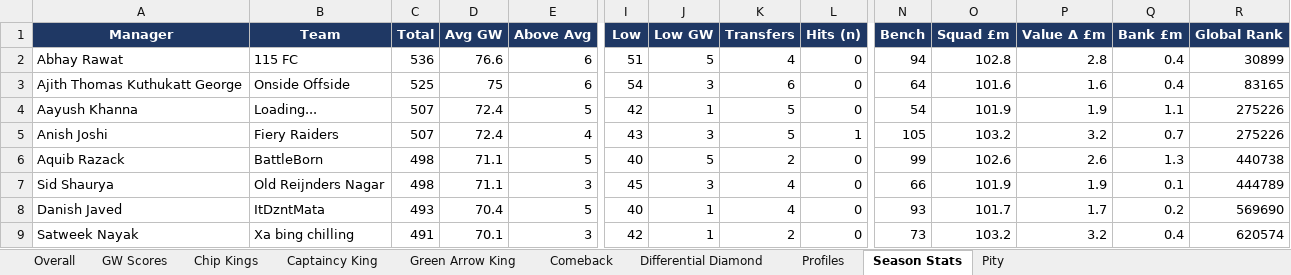
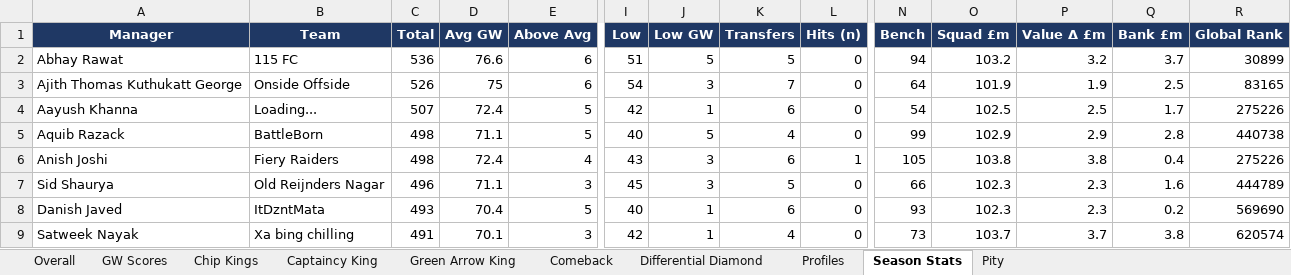
Before and after one commit to yash1997beohar/lcf-s5, an Excel workbook: docs/Laxmi_Chit_Fund_S5_audit.xlsx, sheet Season Stats, drawn as a sheet; only a part is shown, gaps mark what is left out; values as stored, in another font and other column widths than the file's, no borders; removed rows and columns are numbered as before the commit, all else as after; rows hold the shown columns only; the diff covers the shown part only; the diff names each change by its address in the sheet, - before the commit and + after, or states it on an @@ line.

```diff
--- a/docs/Laxmi_Chit_Fund_S5_audit.xlsx (sheet Season Stats)
+++ b/docs/Laxmi_Chit_Fund_S5_audit.xlsx (sheet Season Stats)
-K2 (Transfers): 4
+K2 (Transfers): 5
-O2 (Squad £m): 102.8
+O2 (Squad £m): 103.2
-P2 (Value Δ £m): 2.8
+P2 (Value Δ £m): 3.2
-Q2 (Bank £m): 0.4
+Q2 (Bank £m): 3.7
-C3 (Total): 525
+C3 (Total): 526
-K3 (Transfers): 6
+K3 (Transfers): 7
-O3 (Squad £m): 101.6
+O3 (Squad £m): 101.9
-P3 (Value Δ £m): 1.6
+P3 (Value Δ £m): 1.9
-Q3 (Bank £m): 0.4
+Q3 (Bank £m): 2.5
-K4 (Transfers): 5
+K4 (Transfers): 6
-O4 (Squad £m): 101.9
+O4 (Squad £m): 102.5
-P4 (Value Δ £m): 1.9
+P4 (Value Δ £m): 2.5
-Q4 (Bank £m): 1.1
+Q4 (Bank £m): 1.7
-row 5: Anish Joshi | Fiery Raiders | 507 | 72.4 | 4 | 43 | 3 | 5 | 1 | 105 | 103.2 | 3.2 | 0.7 | 275226
-K5 (Transfers): 2
+K5 (Transfers): 4
-O5 (Squad £m): 102.6
+O5 (Squad £m): 102.9
-P5 (Value Δ £m): 2.6
+P5 (Value Δ £m): 2.9
-Q5 (Bank £m): 1.3
+Q5 (Bank £m): 2.8
+row 6: Anish Joshi | Fiery Raiders | 498 | 72.4 | 4 | 43 | 3 | 6 | 1 | 105 | 103.8 | 3.8 | 0.4 | 275226
-C7 (Total): 498
+C7 (Total): 496
-K7 (Transfers): 4
+K7 (Transfers): 5
-O7 (Squad £m): 101.9
+O7 (Squad £m): 102.3
-P7 (Value Δ £m): 1.9
+P7 (Value Δ £m): 2.3
-Q7 (Bank £m): 0.1
+Q7 (Bank £m): 1.6
-K8 (Transfers): 4
+K8 (Transfers): 6
-O8 (Squad £m): 101.7
+O8 (Squad £m): 102.3
-P8 (Value Δ £m): 1.7
+P8 (Value Δ £m): 2.3
-K9 (Transfers): 2
+K9 (Transfers): 4
-O9 (Squad £m): 103.2
+O9 (Squad £m): 103.7
-P9 (Value Δ £m): 3.2
+P9 (Value Δ £m): 3.7
-Q9 (Bank £m): 0.4
+Q9 (Bank £m): 3.8
```
Also changed, not shown: 3 added rows, 3 removed rows and 77 edited cells elsewhere in this sheet, sheet Overall, sheet Profiles, sheet GW Scores, sheet Green Arrow King, 3 other files.
